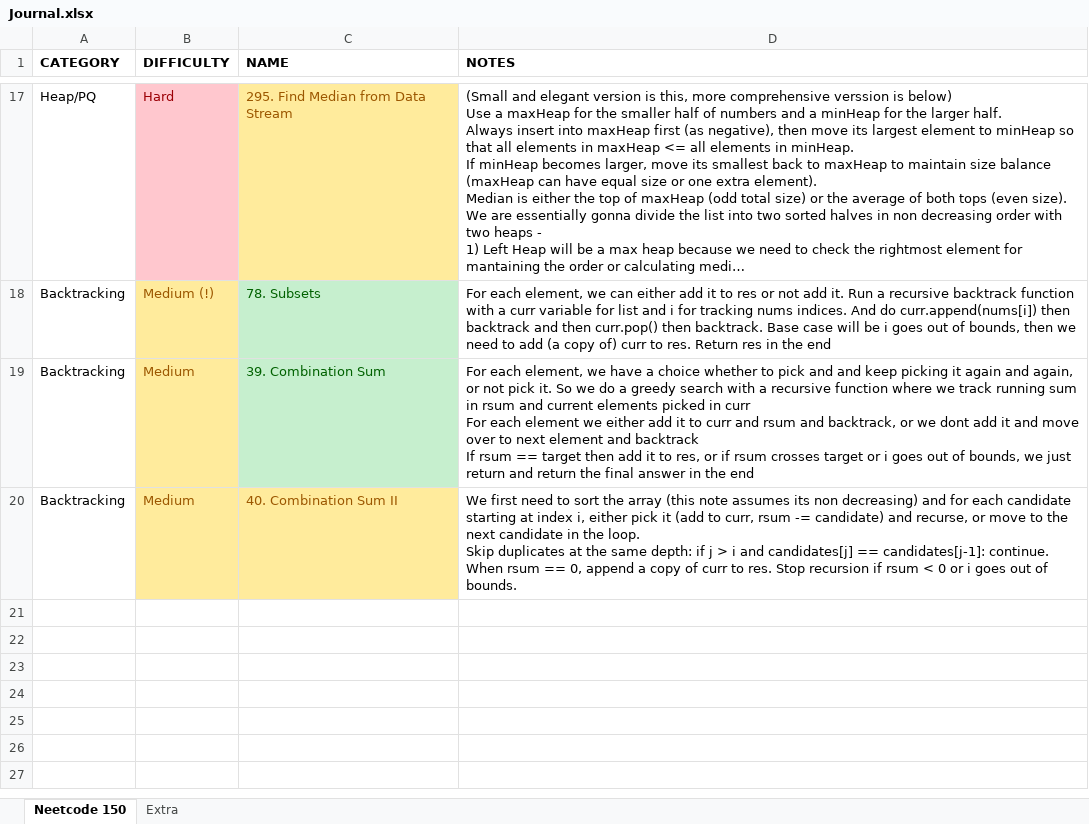
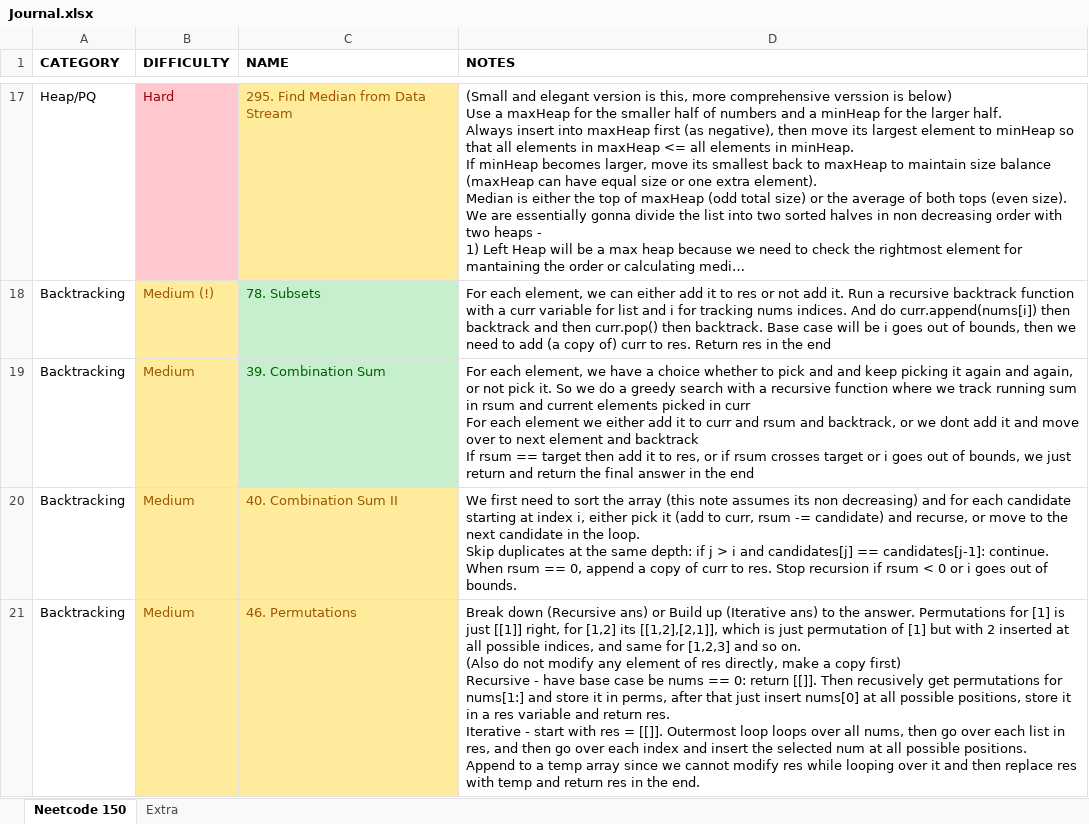
Before and after one commit to vikram42003/DSA-Practice, an Excel workbook: Journal.xlsx, sheet Neetcode 150, drawn as a sheet; only a part is shown, gaps mark what is left out; long unchanged cells end in …; values as stored, in another font and other column widths than the file's, no borders; ↵ is a line break in a cell; the diff names each change by its address in the sheet, - before the commit and + after, or states it on an @@ line.

```diff
--- a/Journal.xlsx (sheet Neetcode 150)
+++ b/Journal.xlsx (sheet Neetcode 150)
+row 21: Backtracking | Medium | 46. Permutations | Break down (Recursive ans) or Build up (Iterative ans) to the answer. Permutations for [1] is just [[1]] right, for [1,2] its [[1,2],[2,1]], which is just permutation of [1] but with 2 inserted at all possible indices, and same for [1,2,3] and so on. ↵ (Also do not modify any element of res directly, make a copy first) ↵ Recursive - have base case be nums == 0: return [[]]. Then recusively get permutations for nums[1:] and store it in perms, after that just insert nums[0] at all possible positions, store it in a res variable and return res. ↵ Iterative - start with res = [[]]. Outermost loop loops over all nums, then go over each list in res, and then go over each index and insert the selected num at all possible positions. Append to a temp array since we cannot modify res while looping over it and then replace res with temp and return res in the end.
```
Also changed, not shown: 2 other files.
